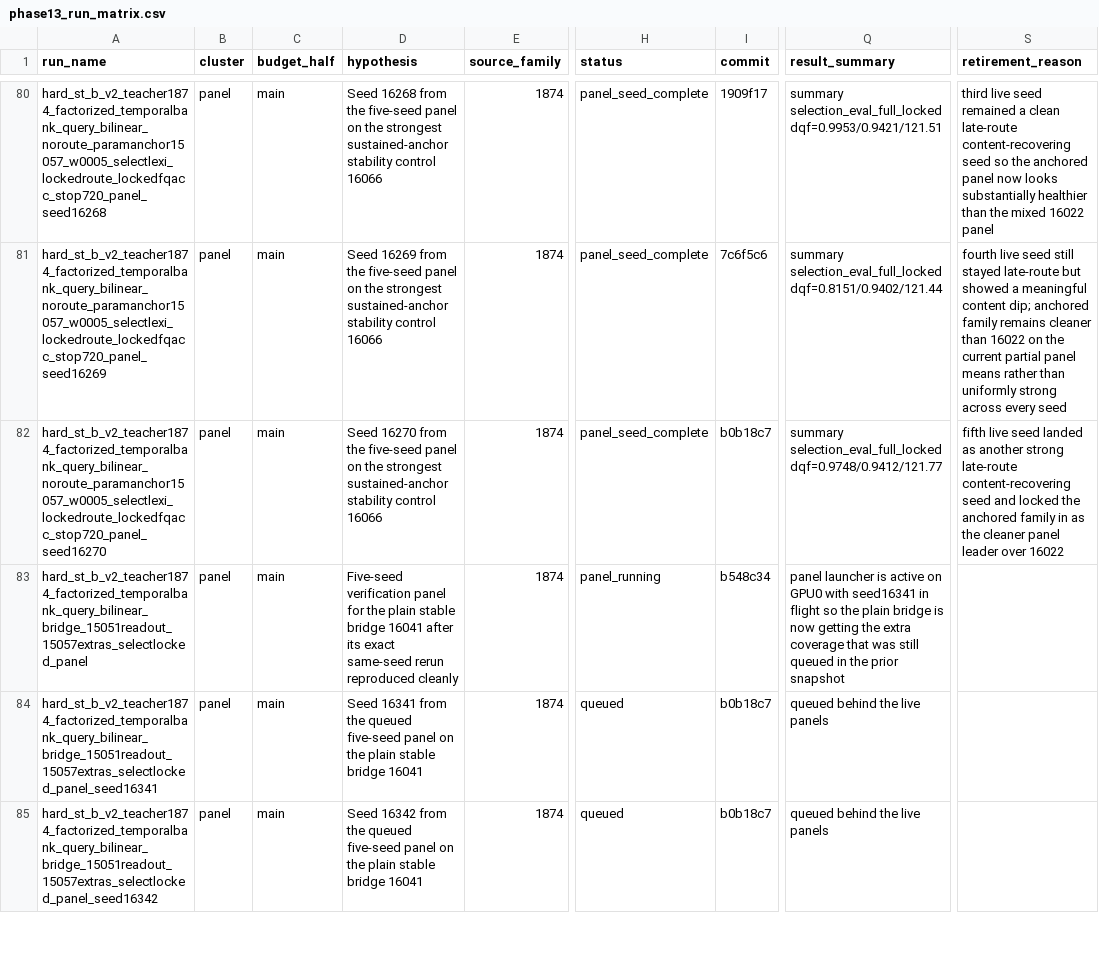
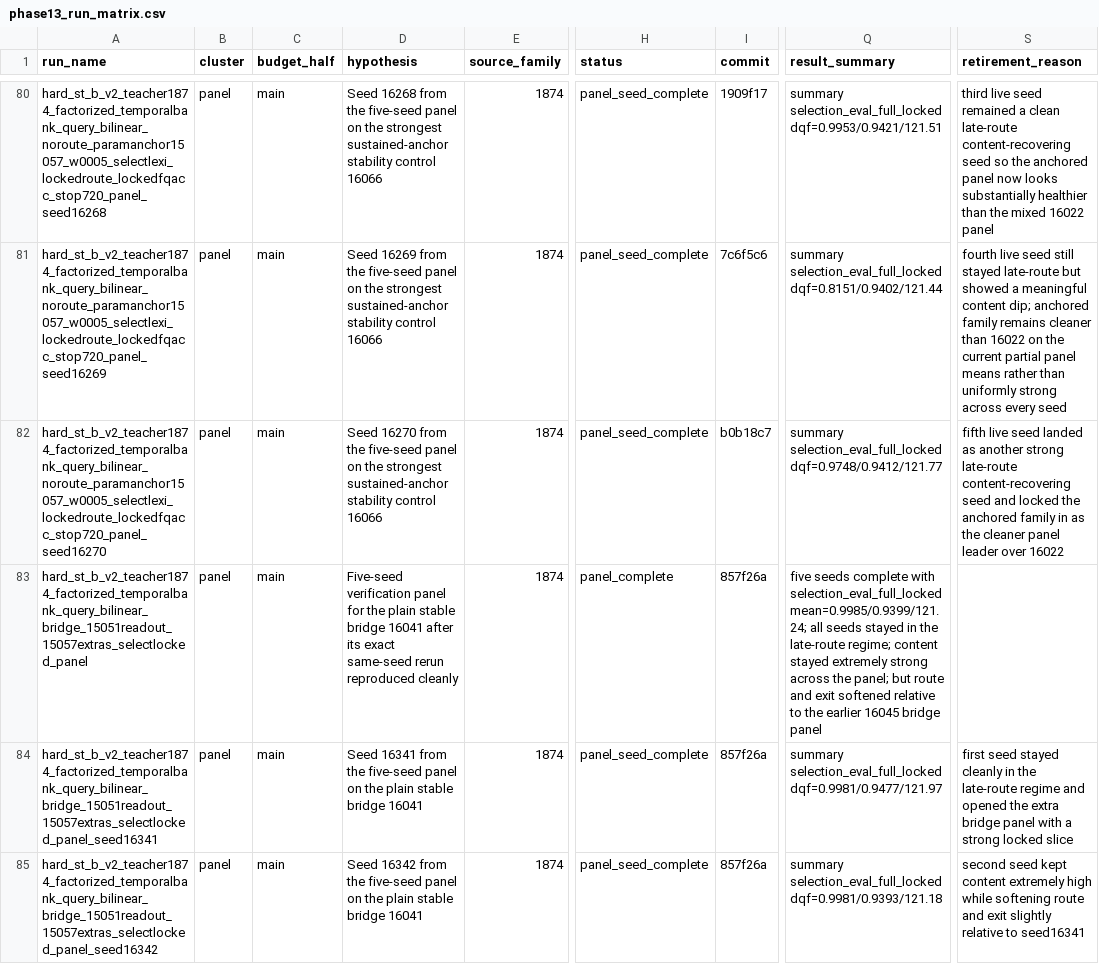
Before and after one commit to catid/gnn2, a CSV file: docs/phase13_run_matrix.csv, drawn as a sheet; only a part is shown, gaps mark what is left out; the diff covers the shown part only; the diff names each change by its address in the sheet, - before the commit and + after, or states it on an @@ line.

Commit message:
Record phase13 plain bridge panel

```diff
--- a/docs/phase13_run_matrix.csv
+++ b/docs/phase13_run_matrix.csv
-H83 (status): panel_running
+H83 (status): panel_complete
-I83 (commit): b548c34
+I83 (commit): 857f26a
-Q83 (result_summary): panel launcher is active on GPU0 with seed16341 in flight so the plain bridge is now getting the extra coverage that was still queued in the prior snapshot
+Q83 (result_summary): five seeds complete with selection_eval_full_locked mean=0.9985/0.9399/121.24; all seeds stayed in the late-route regime; content stayed extremely strong across the panel; but route and exit softened relative to the earlier 16045 bridge panel
-D84 (hypothesis): …from the queued five-seed panel…
+D84 (hypothesis): …from the five-seed panel…
-H84:H85 (status): queued
+H84:H85 (status): panel_seed_complete
-I84:I85 (commit): b0b18c7
+I84:I85 (commit): 857f26a
-Q84 (result_summary): queued behind the live panels
+Q84 (result_summary): summary selection_eval_full_locked dqf=0.9981/0.9477/121.97
-S84 (retirement_reason): (empty)
+S84 (retirement_reason): first seed stayed cleanly in the late-route regime and opened the extra bridge panel with a strong locked slice
-D85 (hypothesis): …from the queued five-seed panel…
+D85 (hypothesis): …from the five-seed panel…
-Q85 (result_summary): queued behind the live panels
+Q85 (result_summary): summary selection_eval_full_locked dqf=0.9981/0.9393/121.18
-S85 (retirement_reason): (empty)
+S85 (retirement_reason): second seed kept content extremely high while softening route and exit slightly relative to seed16341
```
Also changed, not shown: 15 edited cells elsewhere in this file, 3 other files.
